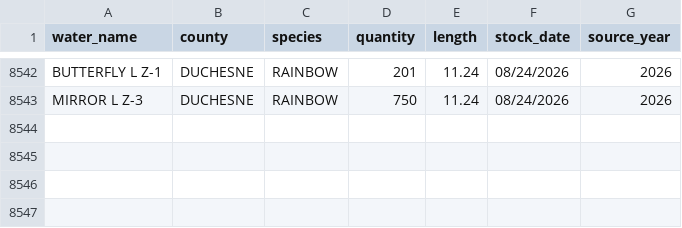
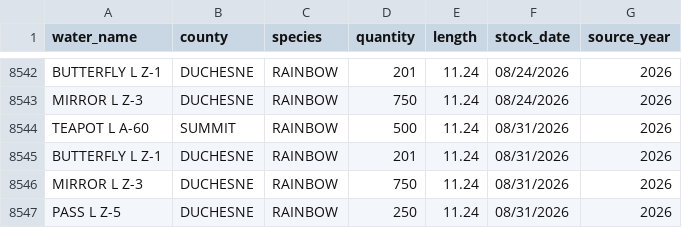
Before and after one commit to jedwood/uintas100, a CSV file: data/utah_dwr_stocking_data.csv, drawn as a sheet; only a part is shown, gaps mark what is left out.

Commit message:
Auto-update: 4 new DWR stocking records

```diff
--- a/data/utah_dwr_stocking_data.csv
+++ b/data/utah_dwr_stocking_data.csv
@@ -8543 +8543,5 @@ BUTTERFLY L Z-1,DUCHESNE,RAINBOW,201,11.24,08/24/2026,2026
 MIRROR L Z-3,DUCHESNE,RAINBOW,750,11.24,08/24/2026,2026
+TEAPOT L A-60,SUMMIT,RAINBOW,500,11.24,08/31/2026,2026
+BUTTERFLY L Z-1,DUCHESNE,RAINBOW,201,11.24,08/31/2026,2026
+MIRROR L Z-3,DUCHESNE,RAINBOW,750,11.24,08/31/2026,2026
+PASS L Z-5,DUCHESNE,RAINBOW,250,11.24,08/31/2026,2026
```
Also changed, not shown: data/seeds/stocking_records.csv, 3 other files.
